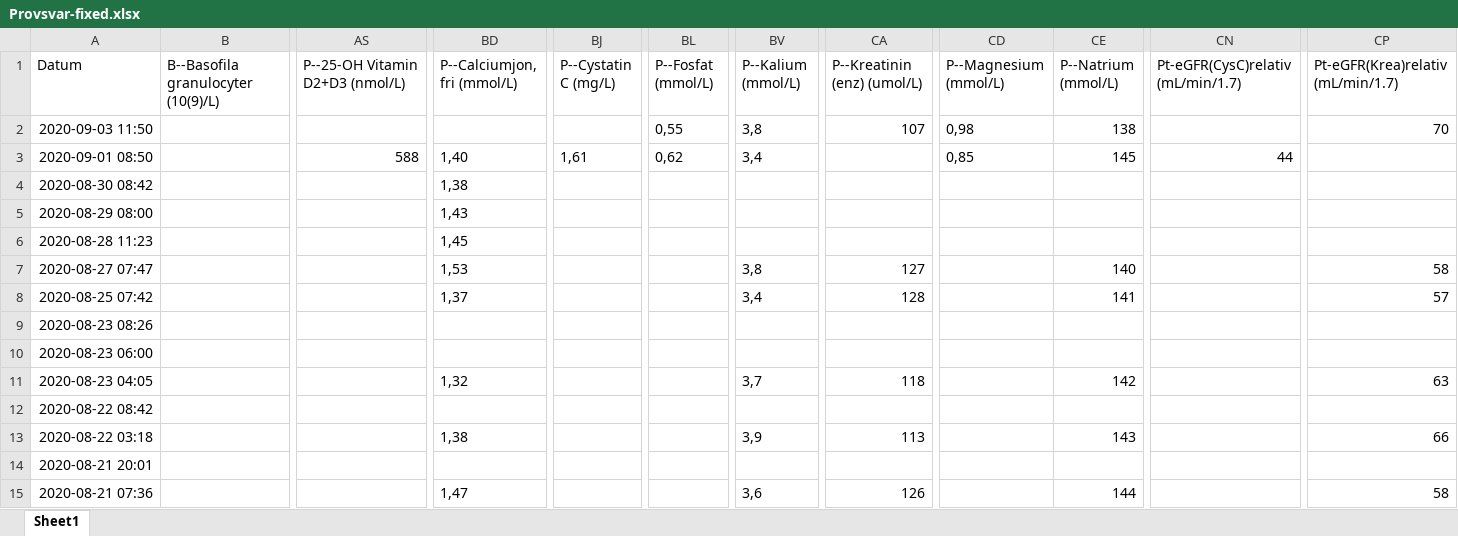
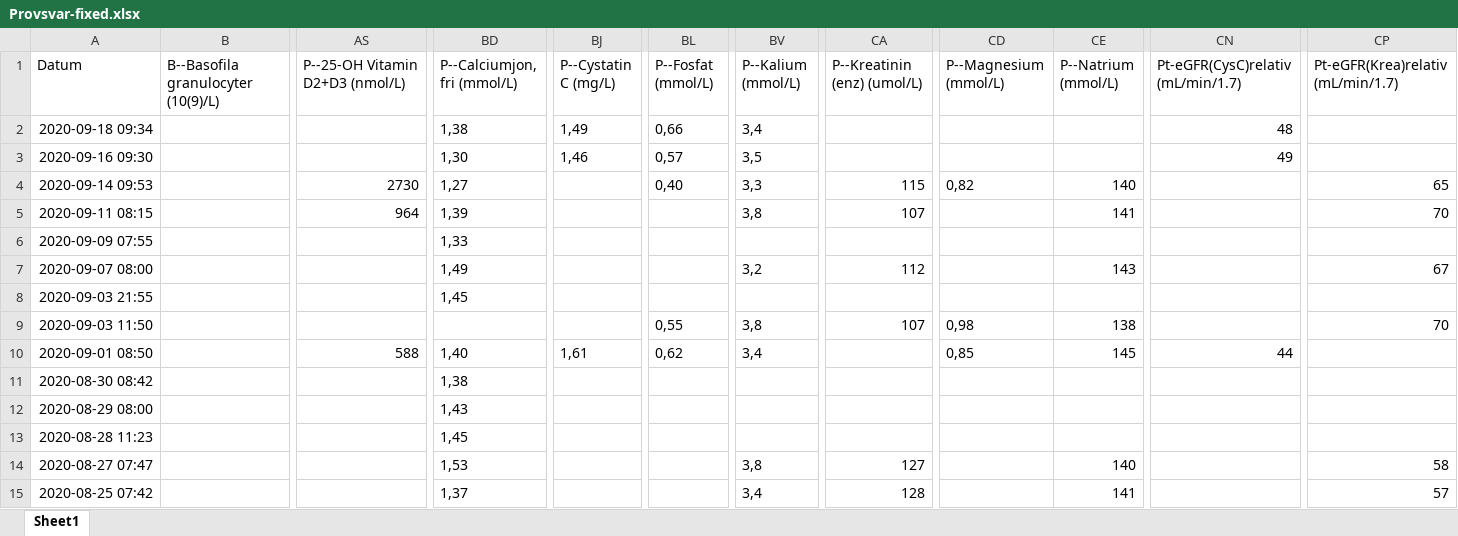
Before and after one commit to jeffery812/provsvar, an Excel workbook: Provsvar-fixed.xlsx, sheet Sheet1, drawn as a sheet; only a part is shown, gaps mark what is left out; the shorter side is filled out with more unchanged rows; values as stored, in another font and other column widths than the file's, no borders; table styles not drawn; rows hold the shown columns only; the diff names each change by its address in the sheet, - before the commit and + after, or states it on an @@ line.

Commit message:
update data

```diff
--- a/Provsvar-fixed.xlsx (sheet Sheet1)
+++ b/Provsvar-fixed.xlsx (sheet Sheet1)
+row 2: 2020-09-18 09:34 |  |  | 1,38 | 1,49 | 0,66 | 3,4 |  |  |  | 48
+row 3: 2020-09-16 09:30 |  |  | 1,30 | 1,46 | 0,57 | 3,5 |  |  |  | 49
+row 4: 2020-09-14 09:53 |  | 2730 | 1,27 |  | 0,40 | 3,3 | 115 | 0,82 | 140 |  | 65
+row 5: 2020-09-11 08:15 |  | 964 | 1,39 |  |  | 3,8 | 107 |  | 141 |  | 70
+row 6: 2020-09-09 07:55 |  |  | 1,33
+row 7: 2020-09-07 08:00 |  |  | 1,49 |  |  | 3,2 | 112 |  | 143 |  | 67
+row 8: 2020-09-03 21:55 |  |  | 1,45
```
Also changed, not shown: References.xlsx, 1 other file.
